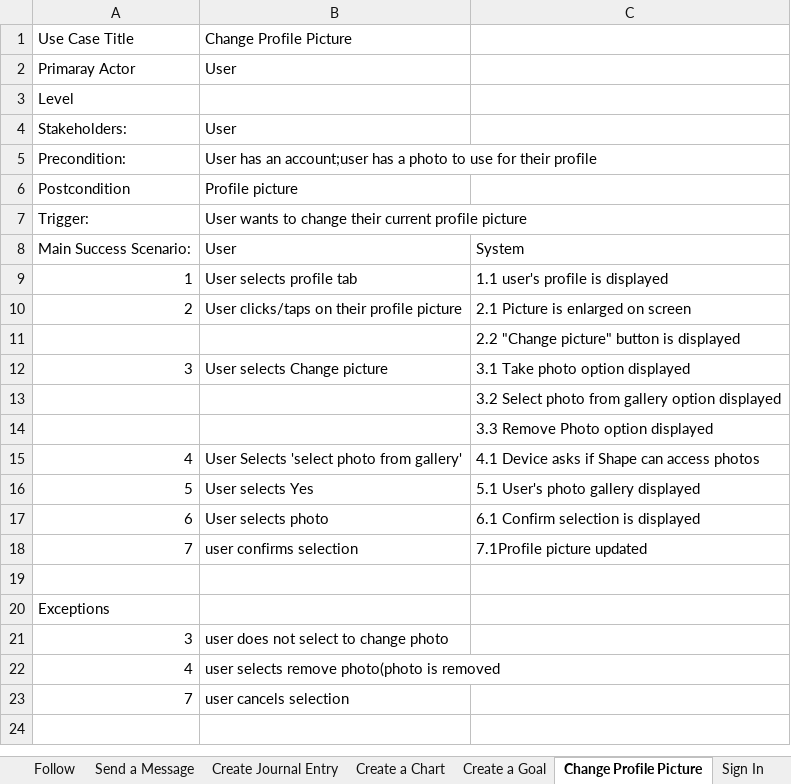
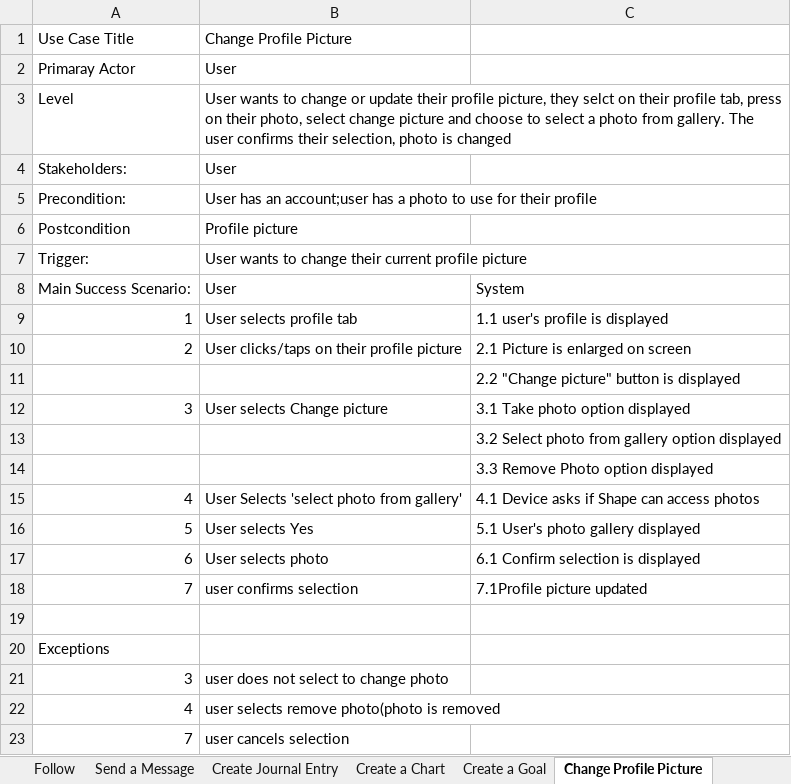
Before and after one commit to patelronak134/Shape, an Excel workbook: system requirements/Use Case Detailed Description - Shape.xlsx, sheet Change Profile Picture, drawn as a sheet; values as stored, in another font and other column widths than the file's, no borders; charts and pictures not drawn; the diff names each change by its address in the sheet, - before the commit and + after, or states it on an @@ line.

```diff
--- a/system requirements/Use Case Detailed Description - Shape.xlsx (sheet Change Profile Picture)
+++ b/system requirements/Use Case Detailed Description - Shape.xlsx (sheet Change Profile Picture)
-sheet tab: Sign In
-B3: (empty)
+B3: User wants to change or update their profile picture, they selct on their profile tab, press on their photo, select change picture and choose to select a photo from gallery. The user confirms their selection, photo is changed
```
Also changed, not shown: sheet Follow, sheet Create a Goal, sheet Send a Message, sheet Create Journal Entry, sheet Create a Chart, charts or pictures, 2 other files.
